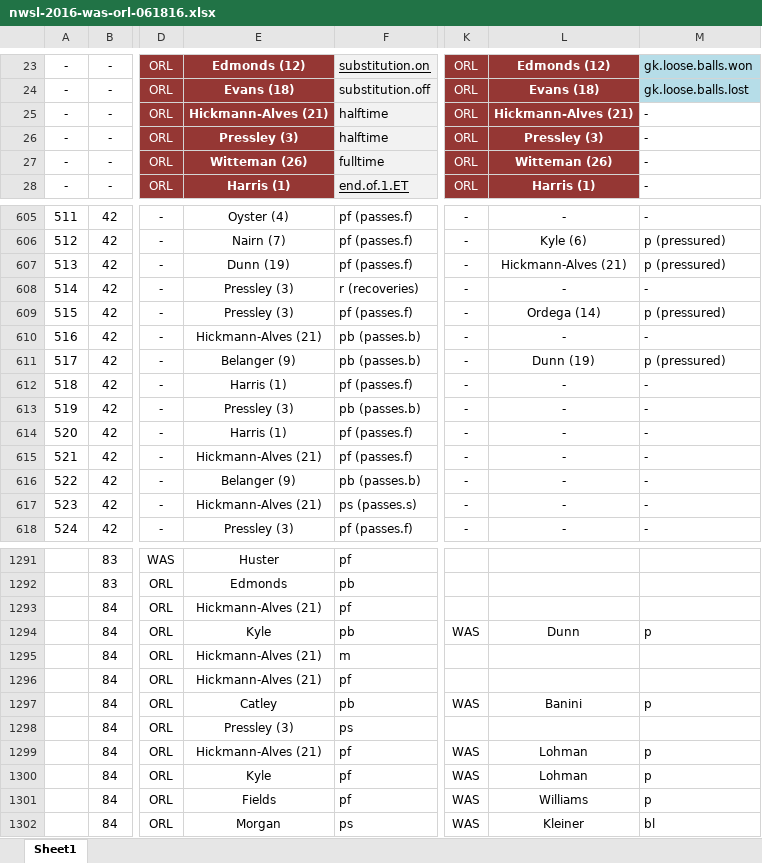
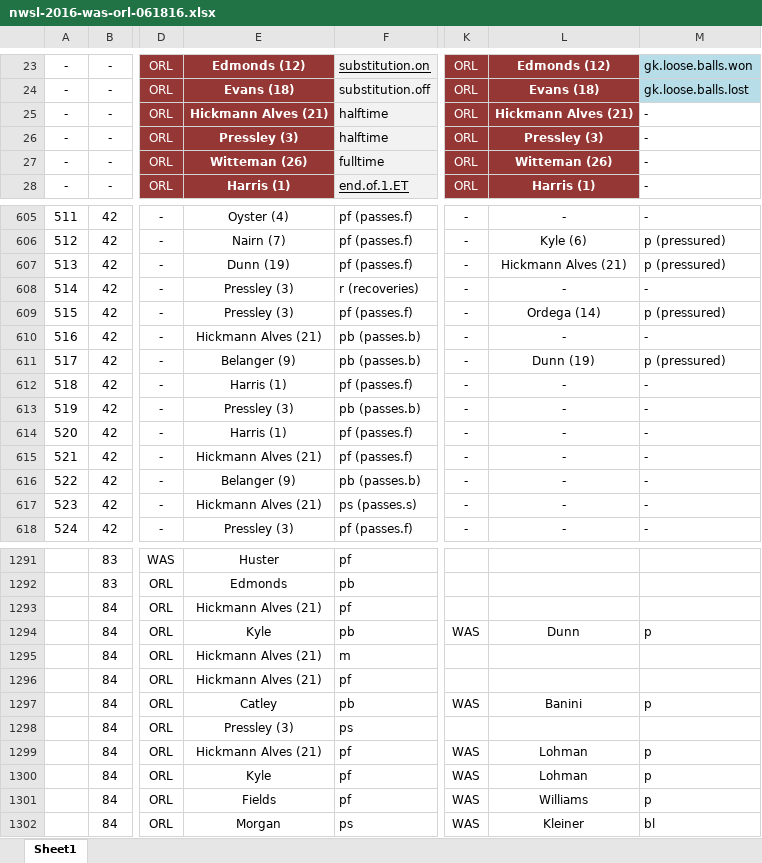
Before and after one commit to alfredomartinezjr/wosostats, an Excel workbook: source/excel/nwsl-2016/nwsl-2016-was-orl-061816.xlsx, sheet Sheet1, drawn as a sheet; only a part is shown, gaps mark what is left out; values as stored, in another font and other column widths than the file's, no borders; the diff covers the shown part only; the diff names each change by its address in the sheet, - before the commit and + after, or states it on an @@ line.

Commit message:
Changed "Hickmann Alves" name

```diff
--- a/source/excel/nwsl-2016/nwsl-2016-was-orl-061816.xlsx (sheet Sheet1)
+++ b/source/excel/nwsl-2016/nwsl-2016-was-orl-061816.xlsx (sheet Sheet1)
-E25: Hickmann-Alves (21)
+E25: Hickmann Alves (21)
-L25: Hickmann-Alves (21)
+L25: Hickmann Alves (21)
-L607: Hickmann-Alves (21)
+L607: Hickmann Alves (21)
-E610: Hickmann-Alves (21)
+E610: Hickmann Alves (21)
-E615: Hickmann-Alves (21)
+E615: Hickmann Alves (21)
-E617: Hickmann-Alves (21)
+E617: Hickmann Alves (21)
-E1293: Hickmann-Alves (21)
+E1293: Hickmann Alves (21)
-E1295:E1296: Hickmann-Alves (21)
+E1295:E1296: Hickmann Alves (21)
-E1299: Hickmann-Alves (21)
+E1299: Hickmann Alves (21)
```
Also changed, not shown: 97 edited cells elsewhere in this sheet, source/excel/nwsl-2016/nwsl-2016-fckc-orl-052816.xlsx, 4 other files.
